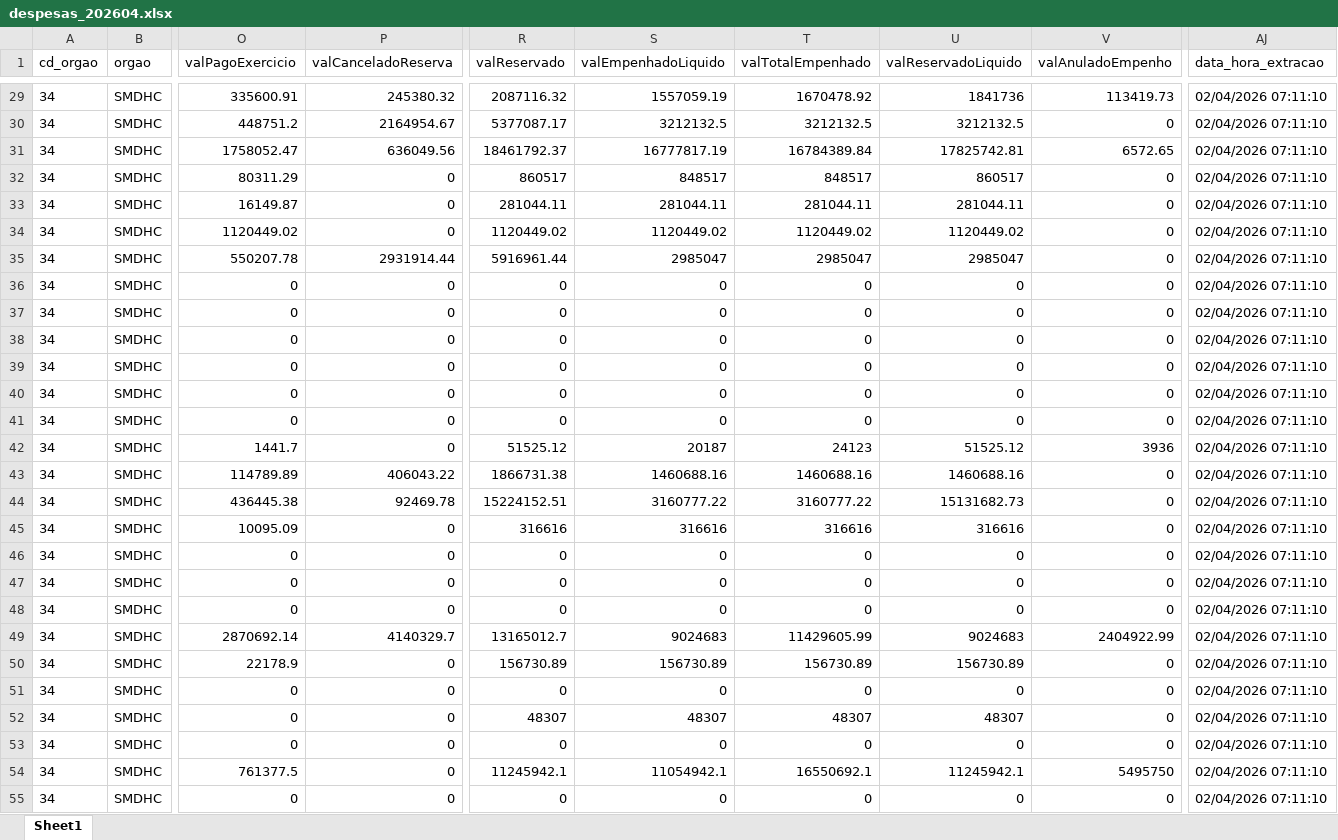
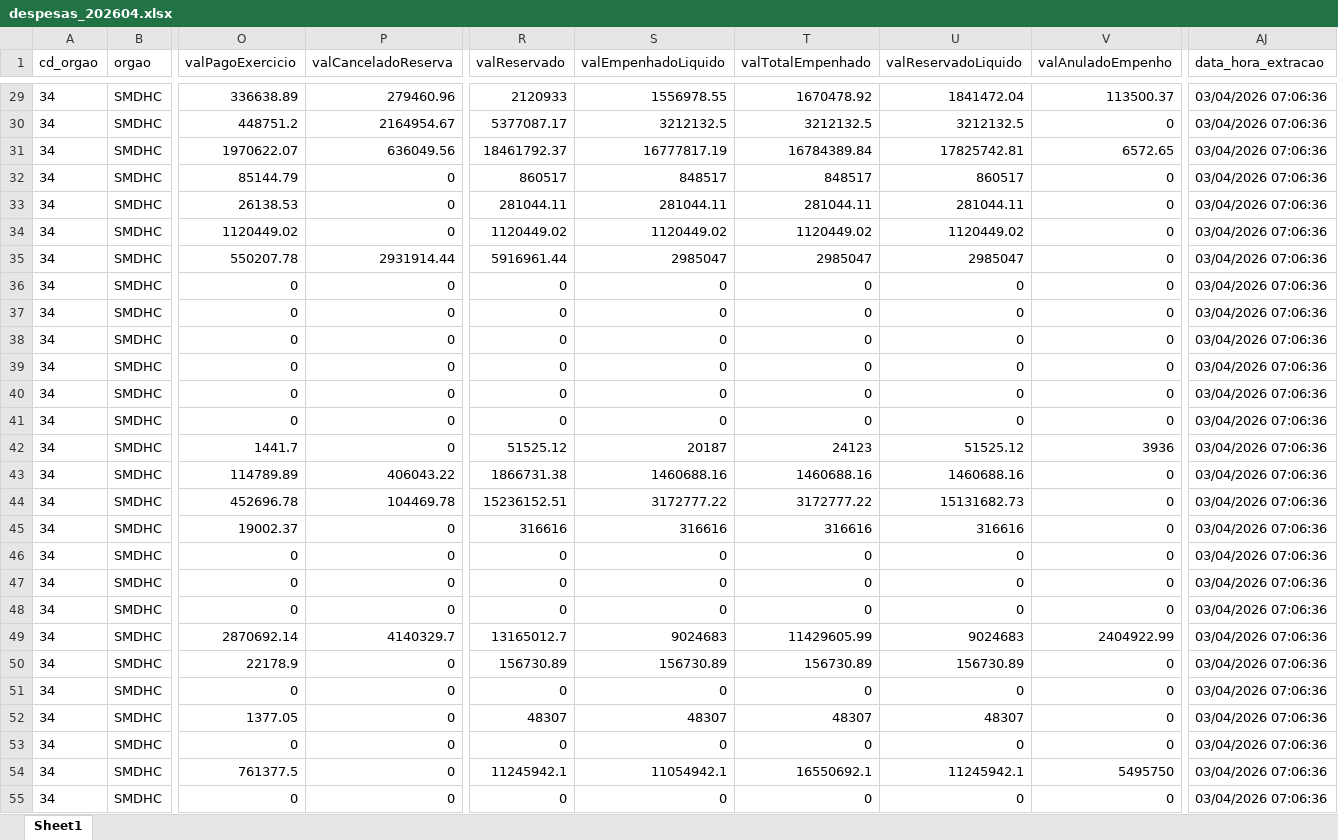
Before and after one commit to NathanSFaita/painel_orcamentario, an Excel workbook: base_despesas/2026/despesas_202604.xlsx, sheet Sheet1, drawn as a sheet; only a part is shown, gaps mark what is left out; values as stored, in another font and other column widths than the file's, no borders; the diff covers the shown part only; the diff names each change by its address in the sheet, - before the commit and + after, or states it on an @@ line.

```diff
--- a/base_despesas/2026/despesas_202604.xlsx (sheet Sheet1)
+++ b/base_despesas/2026/despesas_202604.xlsx (sheet Sheet1)
-O29 (valPagoExercicio): 335600.91
+O29 (valPagoExercicio): 336638.89
-P29 (valCanceladoReserva): 245380.32
+P29 (valCanceladoReserva): 279460.96
-R29 (valReservado): 2087116.32
+R29 (valReservado): 2120933
-S29 (valEmpenhadoLiquido): 1557059.19
+S29 (valEmpenhadoLiquido): 1556978.55
-U29 (valReservadoLiquido): 1841736
+U29 (valReservadoLiquido): 1841472.04
-V29 (valAnuladoEmpenho): 113419.73
+V29 (valAnuladoEmpenho): 113500.37
-AJ29:AJ55 (data_hora_extracao): 02/04/2026 07:11:10
+AJ29:AJ55 (data_hora_extracao): 03/04/2026 07:06:36
-O31 (valPagoExercicio): 1758052.47
+O31 (valPagoExercicio): 1970622.07
-O32 (valPagoExercicio): 80311.29
+O32 (valPagoExercicio): 85144.79
-O33 (valPagoExercicio): 16149.87
+O33 (valPagoExercicio): 26138.53
-O44 (valPagoExercicio): 436445.38
+O44 (valPagoExercicio): 452696.78
-P44 (valCanceladoReserva): 92469.78
+P44 (valCanceladoReserva): 104469.78
-R44 (valReservado): 15224152.51
+R44 (valReservado): 15236152.51
-S44 (valEmpenhadoLiquido): 3160777.22
+S44 (valEmpenhadoLiquido): 3172777.22
-T44 (valTotalEmpenhado): 3160777.22
+T44 (valTotalEmpenhado): 3172777.22
-O45 (valPagoExercicio): 10095.09
+O45 (valPagoExercicio): 19002.37
-O52 (valPagoExercicio): 0
+O52 (valPagoExercicio): 1377.05
```
Also changed, not shown: 155 edited cells elsewhere in this sheet, 4 other files.
